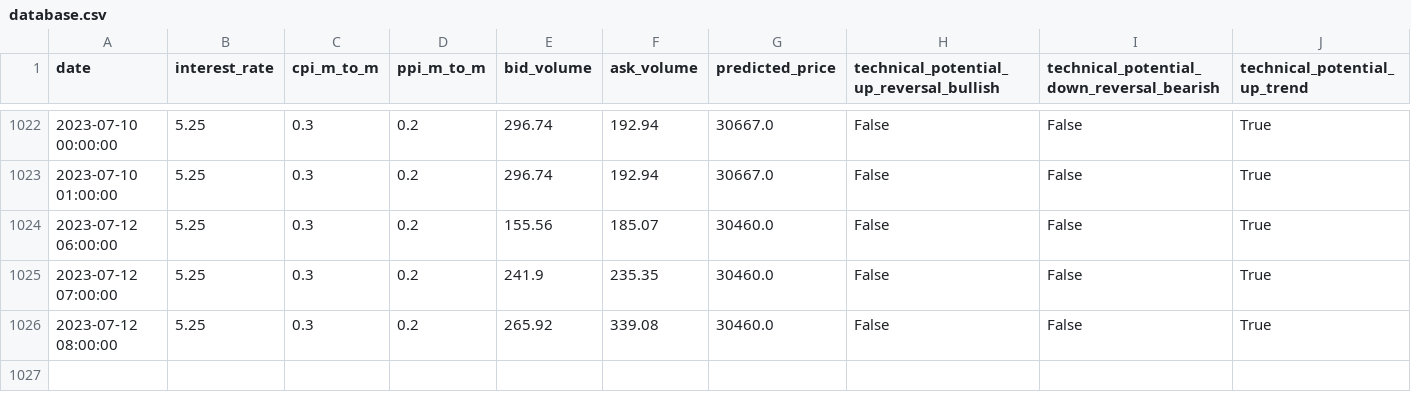
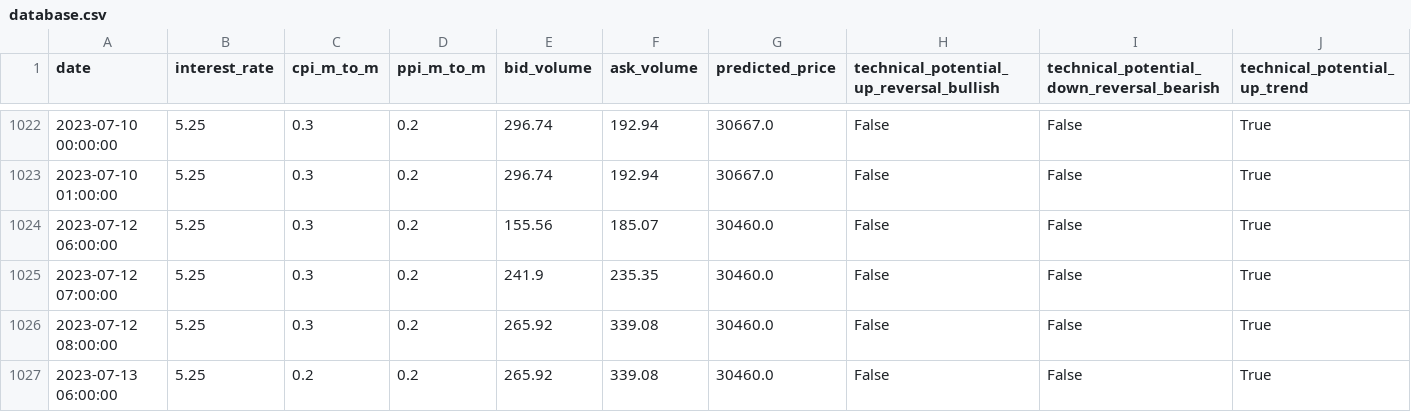
Before and after one commit to williamnordberg/adam_trader, a CSV file: data/database.csv, drawn as a sheet; only a part is shown, gaps mark what is left out; rows hold the shown columns only; the diff names each change by its address in the sheet, - before the commit and + after, or states it on an @@ line.

```diff
--- a/data/database.csv
+++ b/data/database.csv
+row 1027: 2023-07-13 06:00:00 | 5.25 | 0.2 | 0.2 | 265.92 | 339.08 | 30460.0 | False | False | True
```
Also changed, not shown: data/latest_info_saved.csv, 3 other files.
